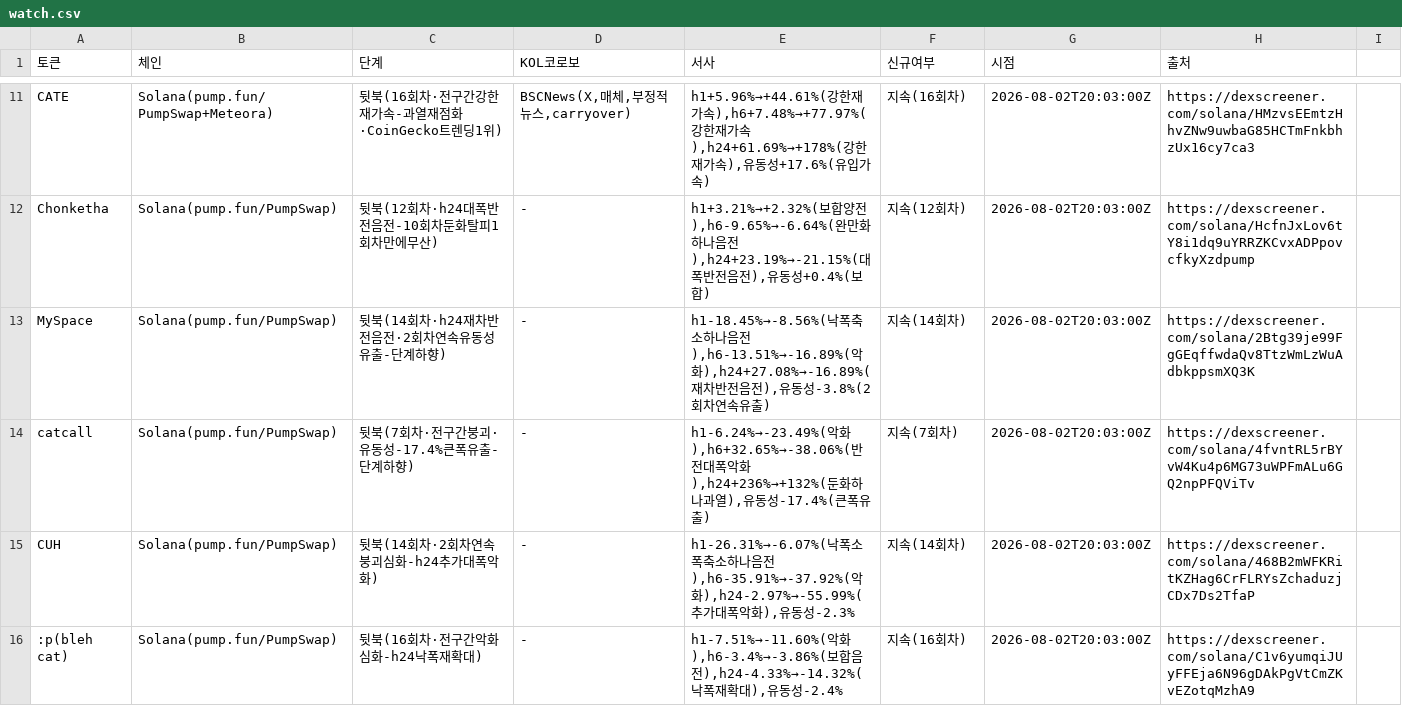
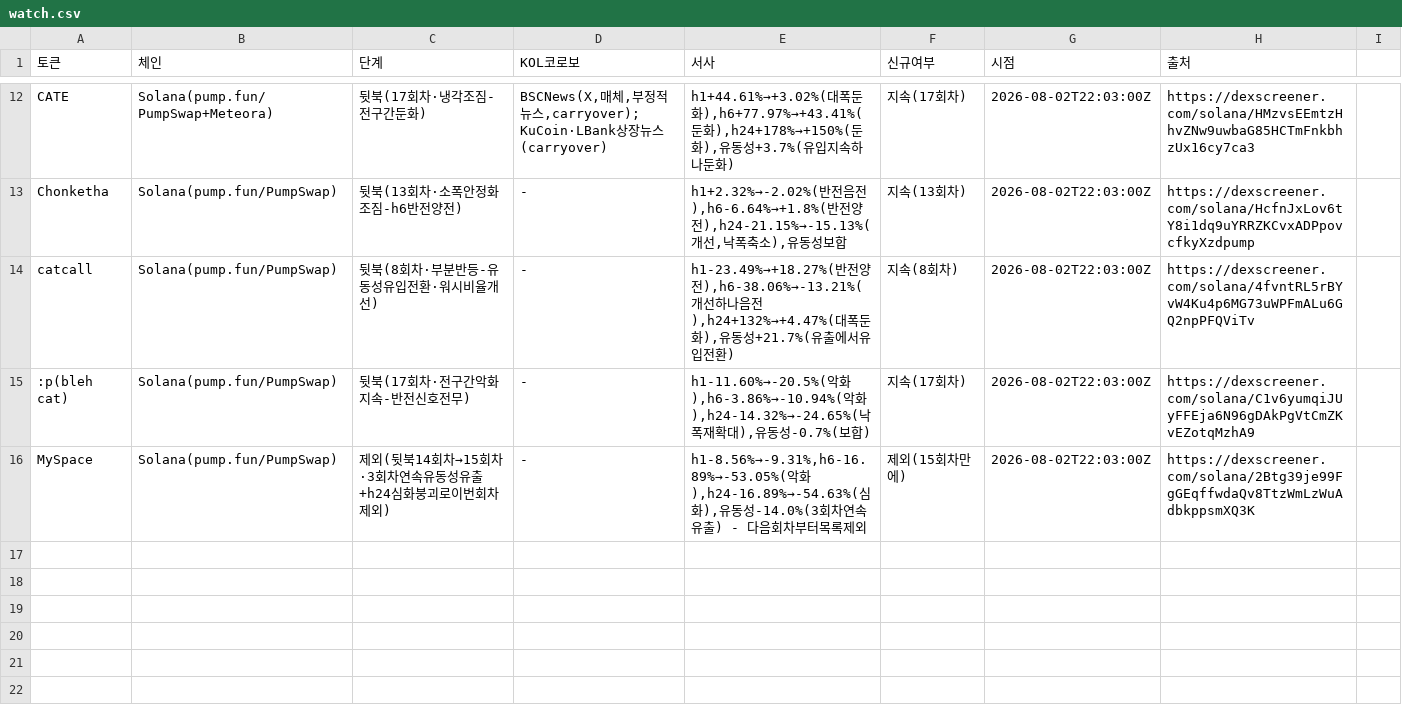
Before and after one commit to HoinKwak/study, a CSV file: research/kol/watch.csv, drawn as a sheet; only a part is shown, gaps mark what is left out; removed rows and columns are numbered as before the commit, all else as after; the diff covers the shown part only; the diff names each change by its address in the sheet, - before the commit and + after, or states it on an @@ line.

```diff
--- a/research/kol/watch.csv
+++ b/research/kol/watch.csv
-C12 (단계): 뒷북(16회차·전구간강한재가속-과열재점화·CoinGecko트렌딩1위)
+C12 (단계): 뒷북(17회차·냉각조짐-전구간둔화)
-D12 (KOL코로보): BSCNews(X,매체,부정적뉴스,carryover)
+D12 (KOL코로보): BSCNews(X,매체,부정적뉴스,carryover); KuCoin·LBank상장뉴스(carryover)
-E12 (서사): h1+5.96%→+44.61%(강한재가속),h6+7.48%→+77.97%(강한재가속),h24+61.69%→+178%(강한재가속),유동성+17.6%(유입가속)
+E12 (서사): h1+44.61%→+3.02%(대폭둔화),h6+77.97%→+43.41%(둔화),h24+178%→+150%(둔화),유동성+3.7%(유입지속하나둔화)
-F12 (신규여부): 지속(16회차)
+F12 (신규여부): 지속(17회차)
-G12:G13 (시점): 2026-08-02T20:03:00Z
+G12:G13 (시점): 2026-08-02T22:03:00Z
-C13 (단계): 뒷북(12회차·h24대폭반전음전-10회차둔화탈피1회차만에무산)
+C13 (단계): 뒷북(13회차·소폭안정화조짐-h6반전양전)
-E13 (서사): h1+3.21%→+2.32%(보합양전),h6-9.65%→-6.64%(완만화하나음전),h24+23.19%→-21.15%(대폭반전음전),유동성+0.4%(보합)
+E13 (서사): h1+2.32%→-2.02%(반전음전),h6-6.64%→+1.8%(반전양전),h24-21.15%→-15.13%(개선,낙폭축소),유동성보합
-F13 (신규여부): 지속(12회차)
+F13 (신규여부): 지속(13회차)
-row 13: MySpace | Solana(pump.fun/PumpSwap) | 뒷북(14회차·h24재차반전음전·2회차연속유동성유출-단계하향) | - | h1-18.45%→-8.56%(낙폭축소하나음전),h6-13.51%→-16.89%(악화),h24+27.08%→-16.89%(재차반전음전),유동성-3.8%(2회차연속유출) | 지속(14회차) | 2026-08-02T20:03:00Z | https://dexscreener.com/solana/2Btg39je99FgGEqffwdaQv8TtzWmLzWuAdbkppsmXQ3K
-C14 (단계): 뒷북(7회차·전구간붕괴·유동성-17.4%큰폭유출-단계하향)
+C14 (단계): 뒷북(8회차·부분반등-유동성유입전환·워시비율개선)
-E14 (서사): h1-6.24%→-23.49%(악화),h6+32.65%→-38.06%(반전대폭악화),h24+236%→+132%(둔화하나과열),유동성-17.4%(큰폭유출)
+E14 (서사): h1-23.49%→+18.27%(반전양전),h6-38.06%→-13.21%(개선하나음전),h24+132%→+4.47%(대폭둔화),유동성+21.7%(유출에서유입전환)
-F14 (신규여부): 지속(7회차)
+F14 (신규여부): 지속(8회차)
-G14 (시점): 2026-08-02T20:03:00Z
+G14 (시점): 2026-08-02T22:03:00Z
-row 15: CUH | Solana(pump.fun/PumpSwap) | 뒷북(14회차·2회차연속붕괴심화-h24추가대폭악화) | - | h1-26.31%→-6.07%(낙폭소폭축소하나음전),h6-35.91%→-37.92%(악화),h24-2.97%→-55.99%(추가대폭악화),유동성-2.3% | 지속(14회차) | 2026-08-02T20:03:00Z | https://dexscreener.com/solana/468B2mWFKRitKZHag6CrFLRYsZchaduzjCDx7Ds2TfaP
-C15 (단계): 뒷북(16회차·전구간악화심화-h24낙폭재확대)
+C15 (단계): 뒷북(17회차·전구간악화지속-반전신호전무)
-E15 (서사): h1-7.51%→-11.60%(악화),h6-3.4%→-3.86%(보합음전),h24-4.33%→-14.32%(낙폭재확대),유동성-2.4%
+E15 (서사): h1-11.60%→-20.5%(악화),h6-3.86%→-10.94%(악화),h24-14.32%→-24.65%(낙폭재확대),유동성-0.7%(보합)
-F15 (신규여부): 지속(16회차)
+F15 (신규여부): 지속(17회차)
-G15 (시점): 2026-08-02T20:03:00Z
+G15 (시점): 2026-08-02T22:03:00Z
+row 16: MySpace | Solana(pump.fun/PumpSwap) | 제외(뒷북14회차→15회차·3회차연속유동성유출+h24심화붕괴로이번회차제외) | - | h1-8.56%→-9.31%,h6-16.89%→-53.05%(악화),h24-16.89%→-54.63%(심화),유동성-14.0%(3회차연속유출) - 다음회차부터목록제외 | 제외(15회차만에) | 2026-08-02T22:03:00Z | https://dexscreener.com/solana/2Btg39je99FgGEqffwdaQv8TtzWmLzWuAdbkppsmXQ3K
```
Also changed, not shown: 4 added rows, 3 removed rows and 24 edited cells elsewhere in this file, 2 other files.
